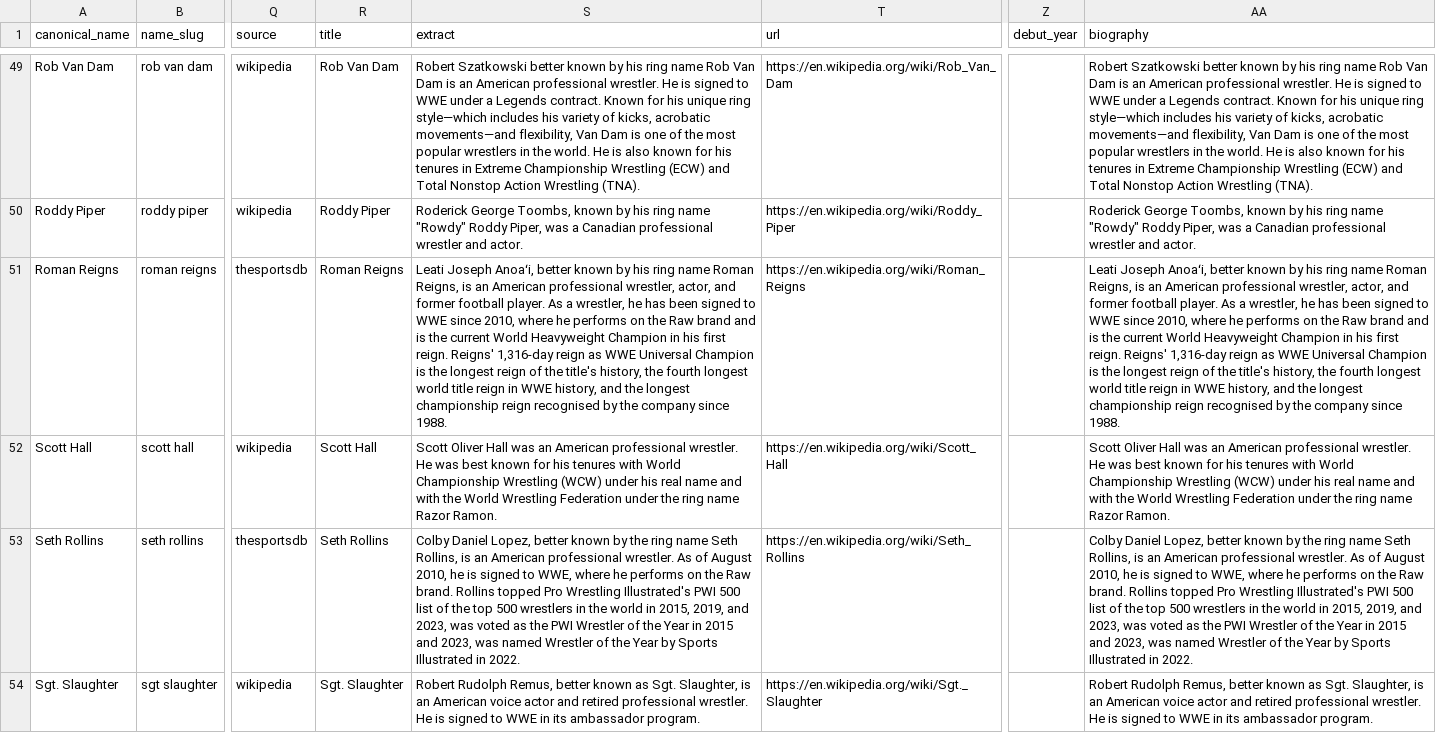
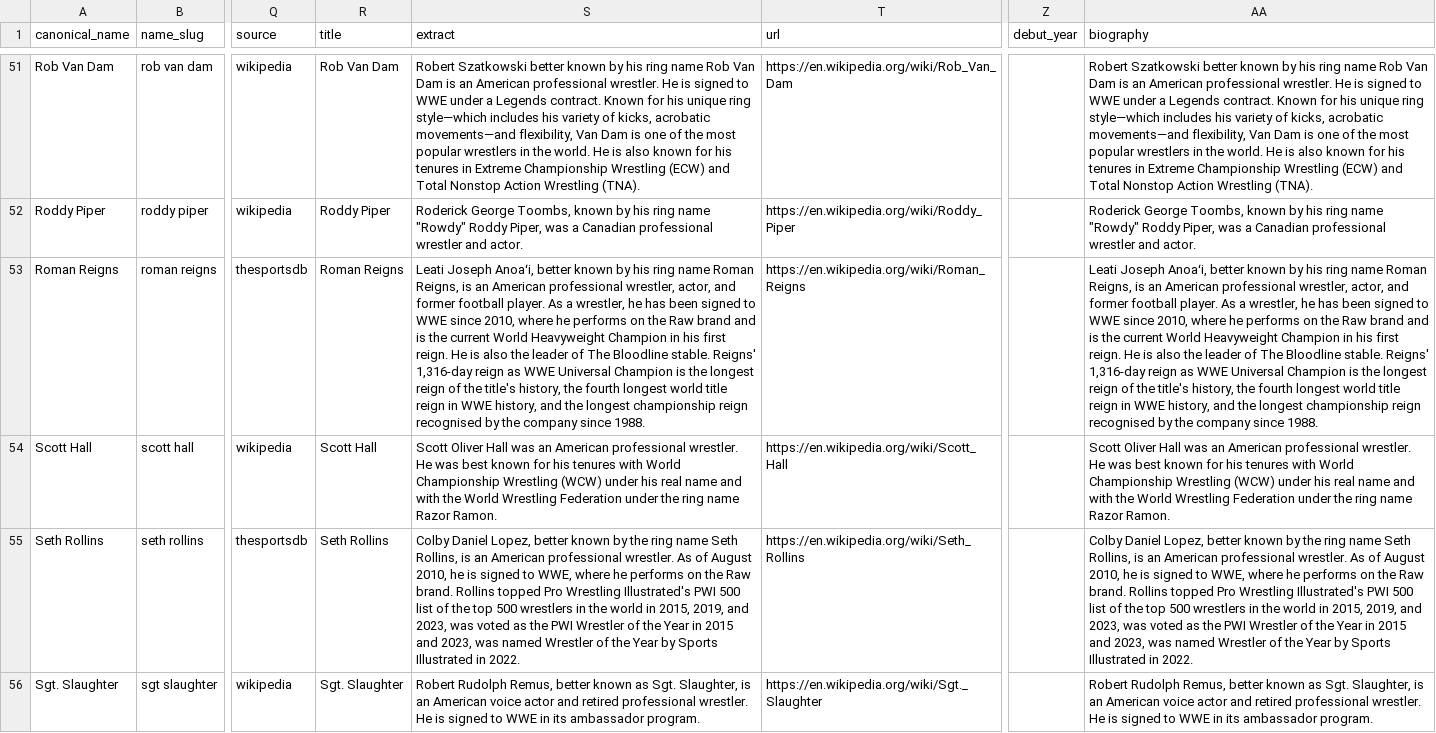
Before and after one commit to MauricioTapia84/Buscador-WWE, a CSV file: wrestling-pipeline/data/processed/wrestlers.csv, drawn as a sheet; only a part is shown, gaps mark what is left out; addresses are those after the commit; the diff covers the shown part only; the diff names each change by its address in the sheet, - before the commit and + after, or states it on an @@ line.

```diff
--- a/wrestling-pipeline/data/processed/wrestlers.csv
+++ b/wrestling-pipeline/data/processed/wrestlers.csv
-S53 (extract): …first reign. Reigns' 1,316-day…
+S53 (extract): …first reign. He is also the leader of The Bloodline stable. Reigns' 1,316-day…
-AA53 (biography): …first reign. Reigns' 1,316-day…
+AA53 (biography): …first reign. He is also the leader of The Bloodline stable. Reigns' 1,316-day…
```
Also changed, not shown: 2 added rows and 29 edited cells elsewhere in this file, wrestling-pipeline/data/processed/wrestlers_enriched.csv, 12 other files.
